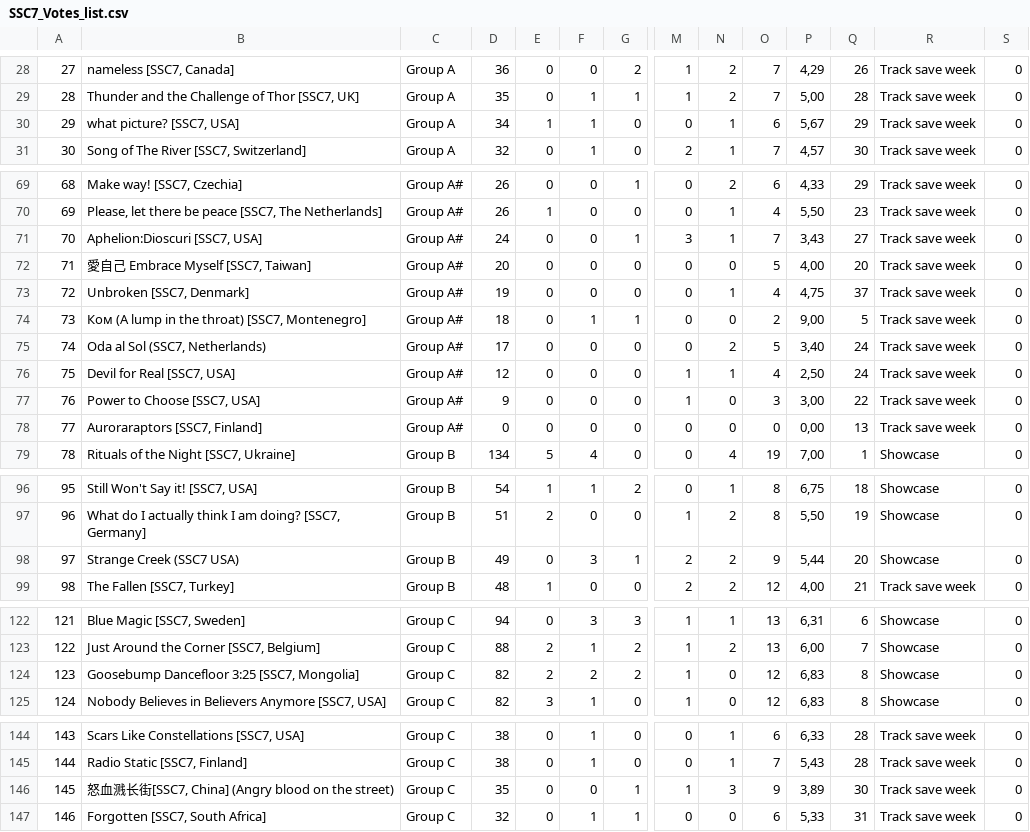
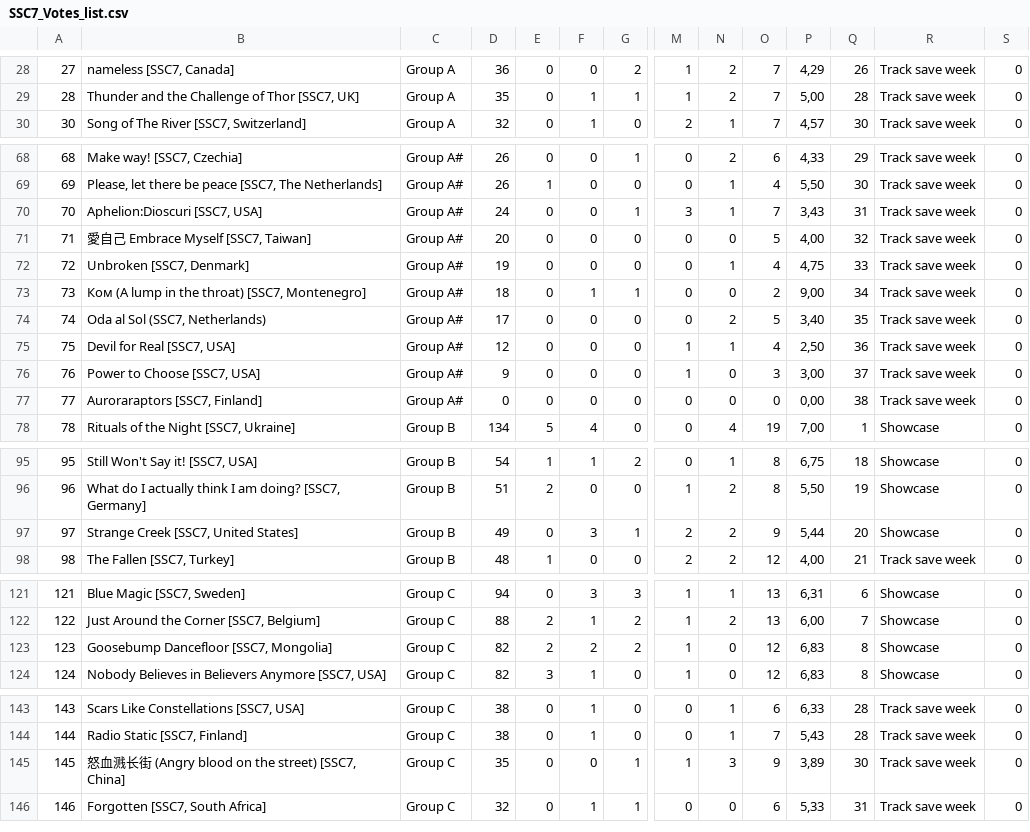
Before and after one commit to SunoSongContest/rules, a CSV file: assets/csv/SSC7_Votes_list.csv, drawn as a sheet; only a part is shown, gaps mark what is left out; removed rows and columns are numbered as before the commit, all else as after; rows hold the shown columns only; the diff covers the shown part only; the diff names each change by its address in the sheet, - before the commit and + after, or states it on an @@ line.

```diff
--- a/assets/csv/SSC7_Votes_list.csv
+++ b/assets/csv/SSC7_Votes_list.csv
-row 30: 29 | what picture? [SSC7, USA] | Group A | 34 | 1 | 1 | 0 | 0 | 1 | 6 | 5,67 | 29 | Track save week | 0
-Q69: 23
+Q69: 30
-Q70: 27
+Q70: 31
-Q71: 20
+Q71: 32
-Q72: 37
+Q72: 33
-Q73: 5
+Q73: 34
-Q74: 24
+Q74: 35
-Q75: 24
+Q75: 36
-Q76: 22
+Q76: 37
-Q77: 13
+Q77: 38
-B97: Strange Creek (SSC7 USA)
+B97: Strange Creek [SSC7, United States]
-B123: Goosebump Dancefloor 3:25 [SSC7, Mongolia]
+B123: Goosebump Dancefloor [SSC7, Mongolia]
-B145: …长街[SSC7, China] (Angry blood on the street)
+B145: …长街 (Angry blood on the street) [SSC7, China]
```
Also changed, not shown: 29 edited cells elsewhere in this file, assets/csv/SSC7_submissions.csv.
